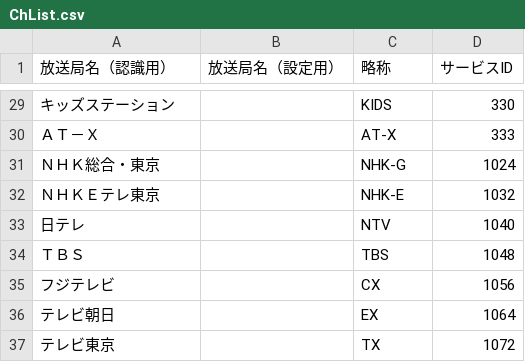
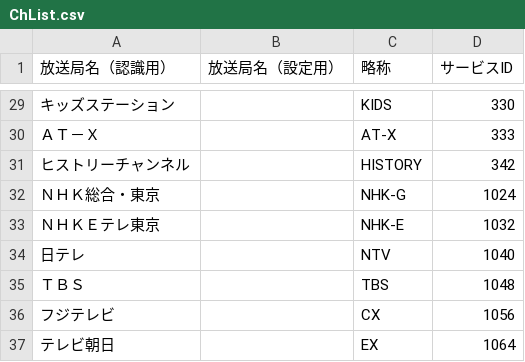
Before and after one commit to requrd/cmcut-qsv, a CSV file: settings/ChList.csv, drawn as a sheet; only a part is shown, gaps mark what is left out; the shorter side is filled out with more unchanged rows; the diff names each change by its address in the sheet, - before the commit and + after, or states it on an @@ line.

Commit message:
Update ChList.csv

```diff
--- a/settings/ChList.csv
+++ b/settings/ChList.csv
+row 31: ヒストリーチャンネル |  | HISTORY | 342
```
